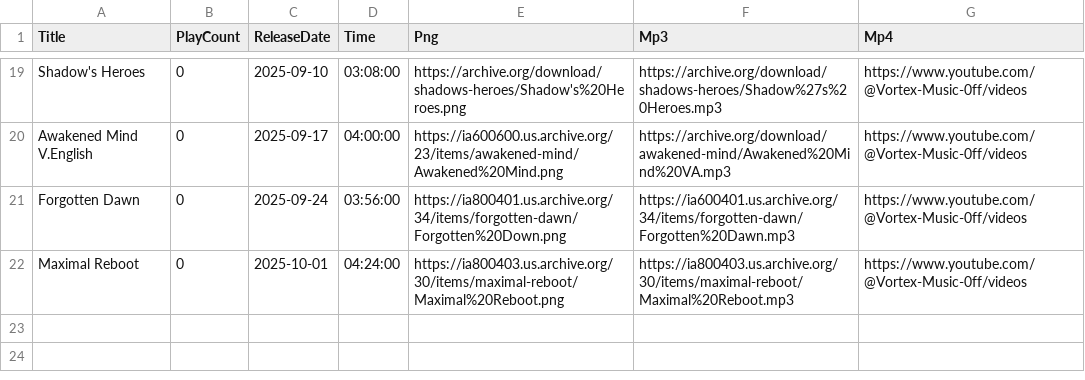
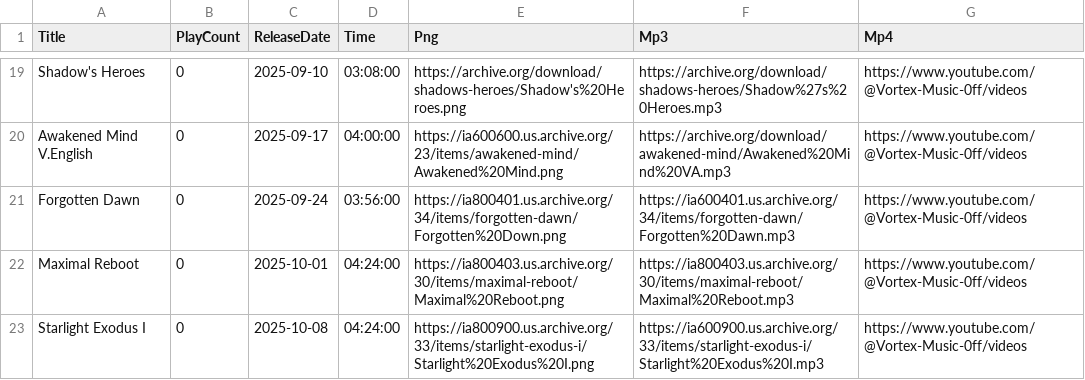
Before and after one commit to DJAZERTY/Vortex-Music-Admin-REPO, a CSV file: data/db.csv, drawn as a sheet; only a part is shown, gaps mark what is left out.

Commit message:
Update db.csv

```diff
--- a/data/db.csv
+++ b/data/db.csv
@@ -22 +22,2 @@
 "Maximal Reboot","0","2025-10-01","04:24:00","https://ia800403.us.archive.org/30/items/maximal-reboot/Maximal%20Reboot.png","https://ia800403.us.archive.org/30/items/maximal-reboot/Maximal%20Reboot.mp3","https://www.youtube.com/@Vortex-Music-0ff/videos"
+"Starlight Exodus I","0","2025-10-08","04:24:00","https://ia800900.us.archive.org/33/items/starlight-exodus-i/Starlight%20Exodus%20I.png","https://ia600900.us.archive.org/33/items/starlight-exodus-i/Starlight%20Exodus%20I.mp3","https://www.youtube.com/@Vortex-Music-0ff/videos"
```
